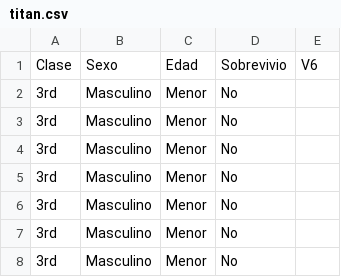
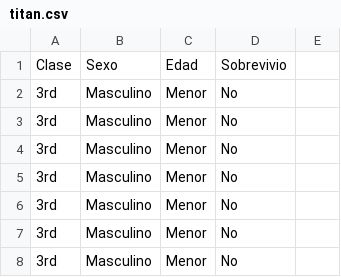
Before and after one commit to AngelGuale/PerlVSPython, a CSV file: titan.csv, drawn as a sheet; only a part is shown; the diff names each change by its address in the sheet, - before the commit and + after, or states it on an @@ line.

```diff
--- a/titan.csv
+++ b/titan.csv
-E1: V6
+E1: (empty)
```
Also changed, not shown: 8 other files.
